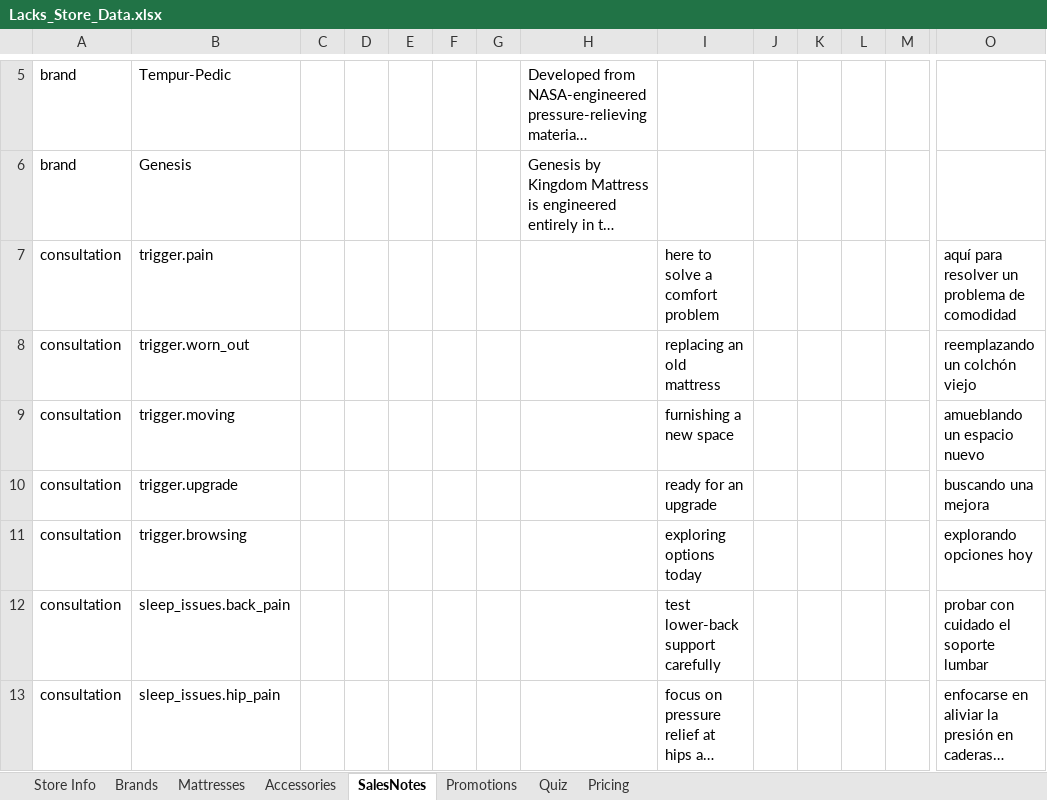
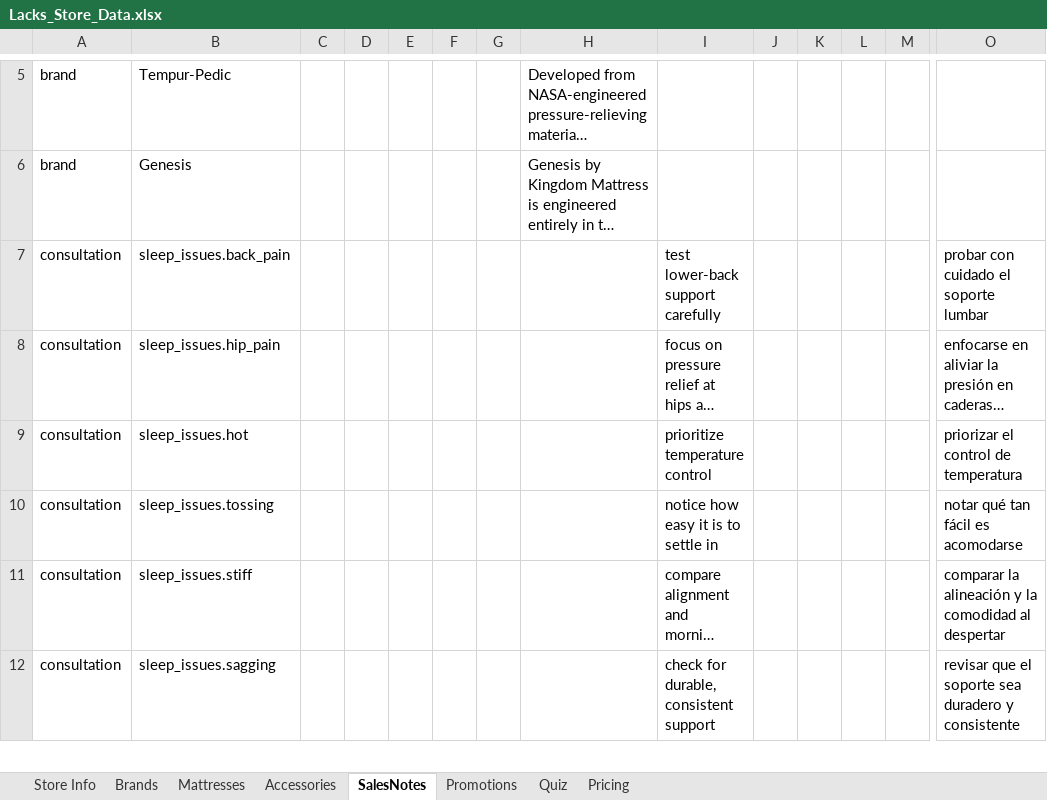
Before and after one commit to beford782/LacksFurniture, an Excel workbook: incoming/Lacks_Store_Data.xlsx, sheet SalesNotes, drawn as a sheet; only a part is shown, gaps mark what is left out; the shorter side is filled out with more unchanged rows; long unchanged cells end in …; values as stored, in another font and other column widths than the file's, no borders; rows hold the shown columns only; the diff names each change by its address in the sheet, - before the commit and + after, or states it on an @@ line.

```diff
--- a/incoming/Lacks_Store_Data.xlsx (sheet SalesNotes)
+++ b/incoming/Lacks_Store_Data.xlsx (sheet SalesNotes)
-row 7: consultation | trigger.pain |  |  |  |  |  |  | here to solve a comfort problem |  |  |  |  | aquí para resolver un problema de comodidad
-row 8: consultation | trigger.worn_out |  |  |  |  |  |  | replacing an old mattress |  |  |  |  | reemplazando un colchón viejo
-row 9: consultation | trigger.moving |  |  |  |  |  |  | furnishing a new space |  |  |  |  | amueblando un espacio nuevo
-row 10: consultation | trigger.upgrade |  |  |  |  |  |  | ready for an upgrade |  |  |  |  | buscando una mejora
-row 11: consultation | trigger.browsing |  |  |  |  |  |  | exploring options today |  |  |  |  | explorando opciones hoy
```
Also changed, not shown: sheet Quiz, 25 other files.
